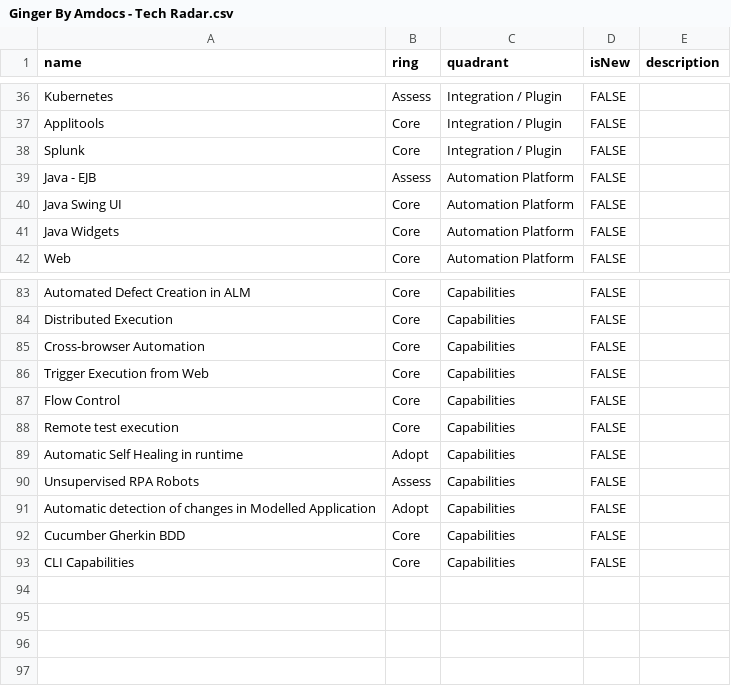
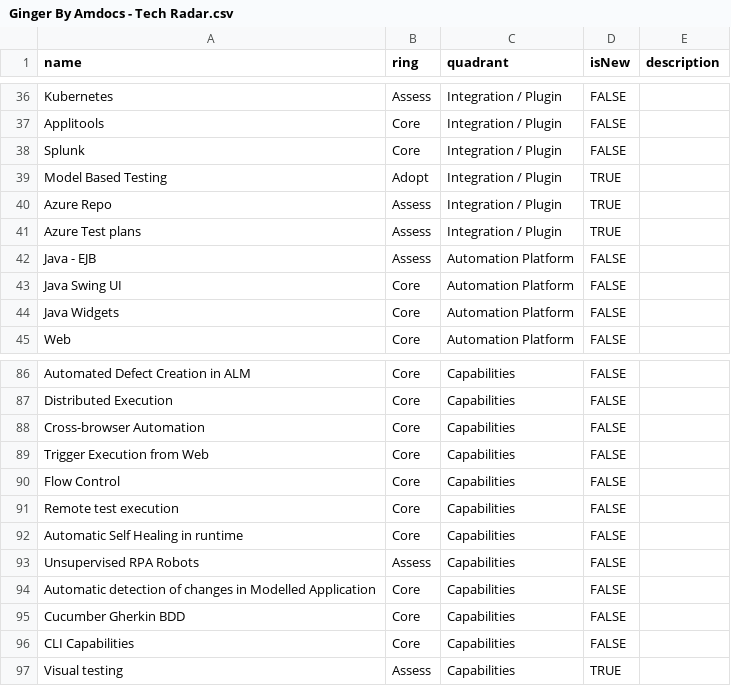
Before and after one commit to Ginger-Automation/TechRadar, a CSV file: Ginger By Amdocs - Tech Radar.csv, drawn as a sheet; only a part is shown, gaps mark what is left out.

Commit message:
Update Ginger By Amdocs - Tech Radar.csv

```diff
--- a/Ginger By Amdocs - Tech Radar.csv
+++ b/Ginger By Amdocs - Tech Radar.csv
@@ -38,2 +38,5 @@ Applitools,Core,Integration / Plugin,FALSE,,
 Splunk,Core,Integration / Plugin,FALSE,,
+Model Based Testing,Adopt,Integration / Plugin,TRUE,,
+Azure Repo,Assess,Integration / Plugin,TRUE,,
+Azure Test plans,Assess,Integration / Plugin,TRUE,,
 Java - EJB,Assess,Automation Platform,FALSE,,
@@ -88,6 +91,7 @@ Flow Control,Core,Capabilities,FALSE,,
 Remote test execution,Core,Capabilities,FALSE,,
-Automatic Self Healing in runtime,Adopt,Capabilities,FALSE,,
+Automatic Self Healing in runtime,Core,Capabilities,FALSE,,
 Unsupervised RPA Robots,Assess,Capabilities,FALSE,,
-Automatic detection of changes in Modelled Application,Adopt,Capabilities,FALSE,,
+Automatic detection of changes in Modelled Application,Core,Capabilities,FALSE,,
 Cucumber Gherkin BDD,Core,Capabilities,FALSE,,
 CLI Capabilities,Core,Capabilities,FALSE,,
+Visual testing ,Assess,Capabilities,TRUE,,
```
